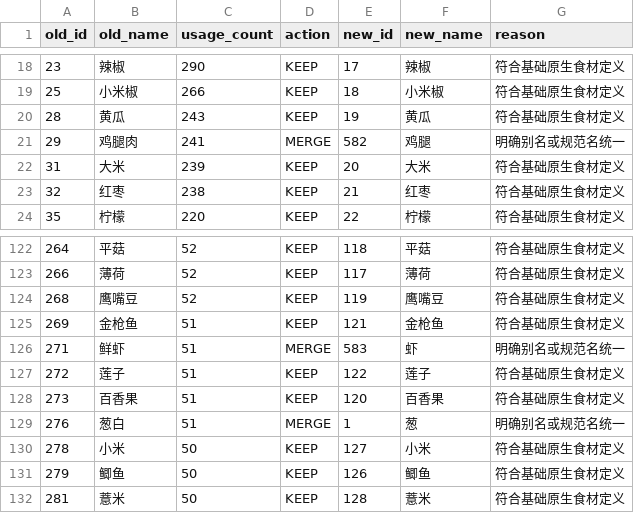
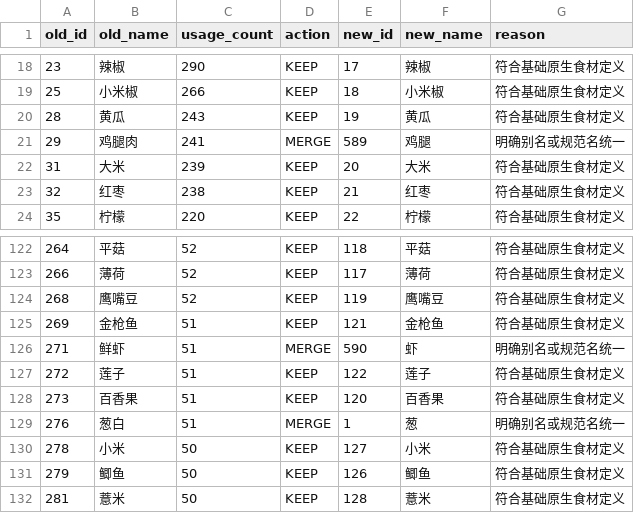
Before and after one commit to aiczz/test, a CSV file: sql/cleaned_v2/high_frequency_audit.csv, drawn as a sheet; only a part is shown, gaps mark what is left out; the diff covers the shown part only.

```diff
--- a/sql/cleaned_v2/high_frequency_audit.csv
+++ b/sql/cleaned_v2/high_frequency_audit.csv
@@ -20,3 +20,3 @@
 28,黄瓜,243,KEEP,19,黄瓜,符合基础原生食材定义
-29,鸡腿肉,241,MERGE,582,鸡腿,明确别名或规范名统一
+29,鸡腿肉,241,MERGE,589,鸡腿,明确别名或规范名统一
 31,大米,239,KEEP,20,大米,符合基础原生食材定义
@@ -125,3 +125,3 @@
 269,金枪鱼,51,KEEP,121,金枪鱼,符合基础原生食材定义
-271,鲜虾,51,MERGE,583,虾,明确别名或规范名统一
+271,鲜虾,51,MERGE,590,虾,明确别名或规范名统一
 272,莲子,51,KEEP,122,莲子,符合基础原生食材定义
```
Also changed, not shown: 4 added rows and 6 edited cells elsewhere in this file, sql/cleaned_v2/ingredient_effects.csv, sql/cleaned_v2/ingredient_groups.csv, 16 other files.
